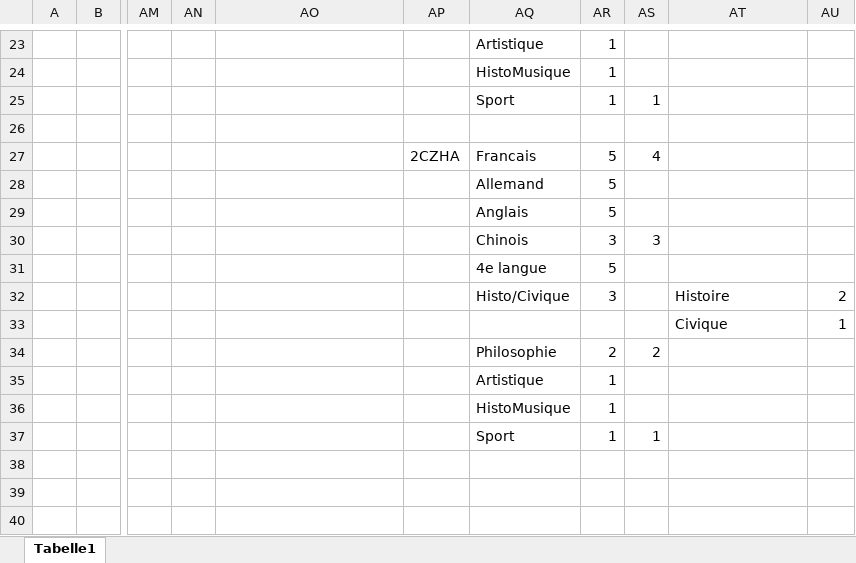
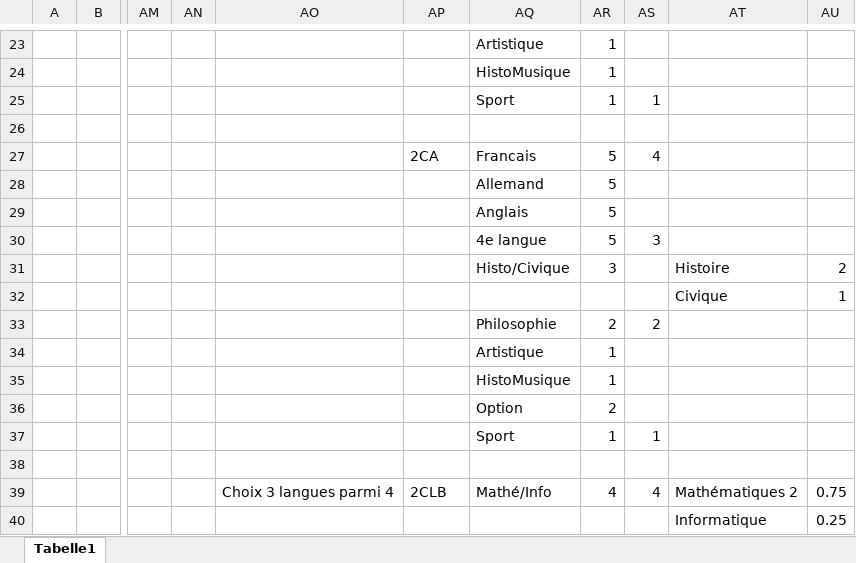
Before and after one commit to Felix3qH4/Luxembourgish_Lycee_Classes, an Excel workbook: Classique_Classes.xlsx, sheet Tabelle1, drawn as a sheet; only a part is shown, gaps mark what is left out; values as stored, in another font and other column widths than the file's, no cell formats; the diff covers the shown part only; the diff names each change by its address in the sheet, - before the commit and + after, or states it on an @@ line.

Commit message:
Added 2eme classes

```diff
--- a/Classique_Classes.xlsx (sheet Tabelle1)
+++ b/Classique_Classes.xlsx (sheet Tabelle1)
-AP27: 2CZHA
+AP27: 2CA
-AQ30: Chinois
+AQ30: 4e langue
-AR30: 3
+AR30: 5
-AQ31: 4e langue
+AQ31: Histo/Civique
-AR31: 5
+AR31: 3
-AT31: (empty)
+AT31: Histoire
-AU31: (empty)
+AU31: 2
-AQ32: Histo/Civique
+AQ32: (empty)
-AR32: 3
+AR32: (empty)
-AT32: Histoire
+AT32: Civique
-AU32: 2
+AU32: 1
-AQ33: (empty)
+AQ33: Philosophie
-AR33: (empty)
+AR33: 2
-AS33: (empty)
+AS33: 2
-AT33: Civique
+AT33: (empty)
-AU33: 1
+AU33: (empty)
-AQ34: Philosophie
+AQ34: Artistique
-AR34: 2
+AR34: 1
-AS34: 2
+AS34: (empty)
-AQ35: Artistique
+AQ35: HistoMusique
-AQ36: HistoMusique
+AQ36: Option
-AR36: 1
+AR36: 2
-AO39: (empty)
+AO39: Choix 3 langues parmi 4
-AP39: (empty)
+AP39: 2CLB
-AQ39: (empty)
+AQ39: Mathé/Info
-AR39: (empty)
+AR39: 4
-AS39: (empty)
+AS39: 4
-AT39: (empty)
+AT39: Mathématiques 2
-AU39: (empty)
+AU39: 0.75
-AT40: (empty)
+AT40: Informatique
-AU40: (empty)
+AU40: 0.25
```
Also changed, not shown: other rows of this sheet, cell formats, Lesson_Names.xlsx, 2 other files.
